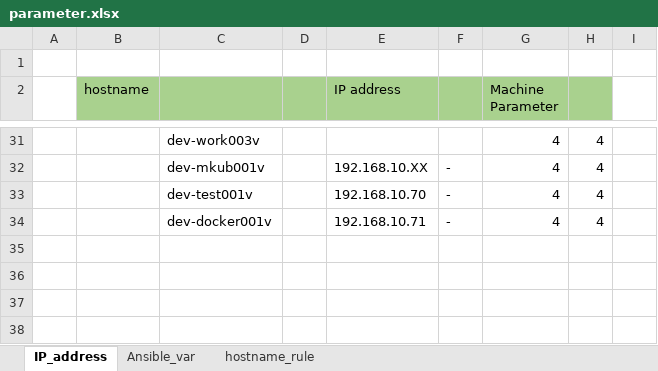
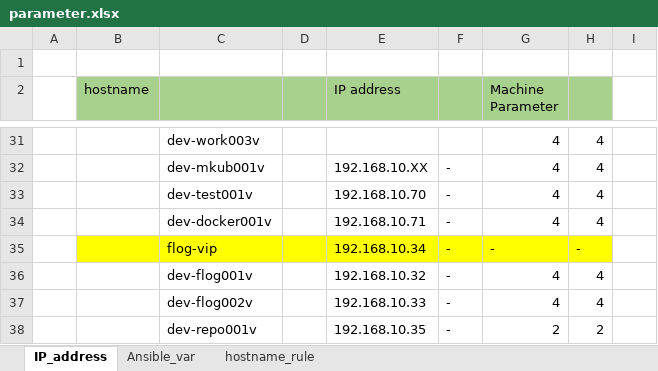
Before and after one commit to oshiosann/homelab, an Excel workbook: doc/parameter/parameter.xlsx, sheet IP_address, drawn as a sheet; only a part is shown, gaps mark what is left out; values as stored, in another font and other column widths than the file's, no borders; the diff names each change by its address in the sheet, - before the commit and + after, or states it on an @@ line.

```diff
--- a/doc/parameter/parameter.xlsx (sheet IP_address)
+++ b/doc/parameter/parameter.xlsx (sheet IP_address)
+row 35:  |  | flog-vip |  | 192.168.10.34 | - | - | -
+row 36:  |  | dev-flog001v |  | 192.168.10.32 | - | 4 | 4
+row 37:  |  | dev-flog002v |  | 192.168.10.33 | - | 4 | 4
+row 38:  |  | dev-repo001v |  | 192.168.10.35 | - | 2 | 2
```
Also changed, not shown: 15 other files.
